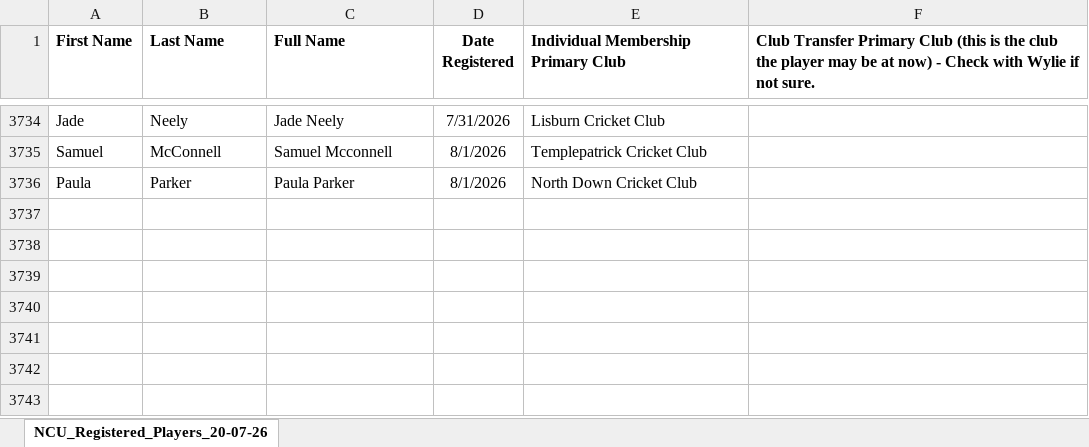
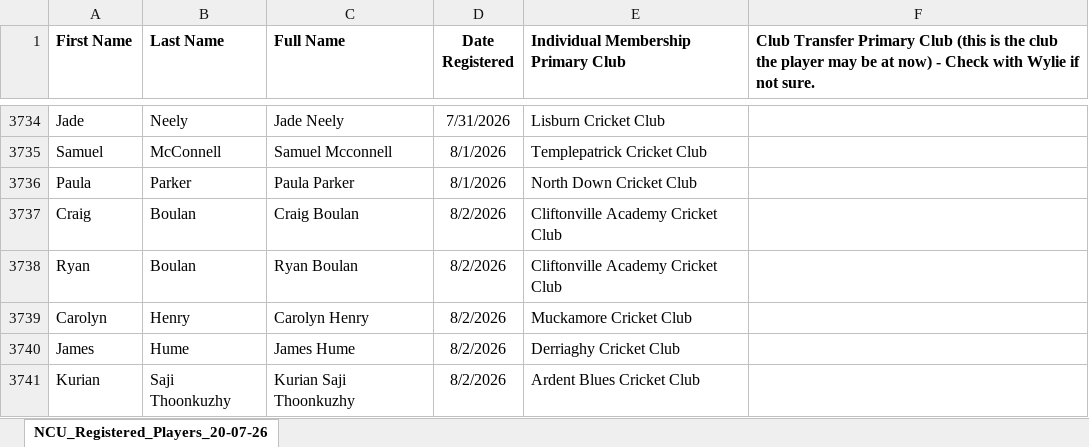
Before and after one commit to wyliemckinty/NCU-Cricket-Stats, an Excel workbook: 1. NCU_Registered_Players.xlsx, sheet NCU_Registered_Players_20-07-26, drawn as a sheet; only a part is shown, gaps mark what is left out; values as stored, in another font and other column widths than the file's, no borders; the diff names each change by its address in the sheet, - before the commit and + after, or states it on an @@ line.

```diff
--- a/1. NCU_Registered_Players.xlsx (sheet NCU_Registered_Players_20-07-26)
+++ b/1. NCU_Registered_Players.xlsx (sheet NCU_Registered_Players_20-07-26)
+row 3737: Craig | Boulan | Craig Boulan | 8/2/2026 | Cliftonville Academy Cricket Club
+row 3738: Ryan | Boulan | Ryan Boulan | 8/2/2026 | Cliftonville Academy Cricket Club
+row 3739: Carolyn | Henry | Carolyn Henry | 8/2/2026 | Muckamore Cricket Club
+row 3740: James | Hume | James Hume | 8/2/2026 | Derriaghy Cricket Club
+row 3741: Kurian | Saji Thoonkuzhy | Kurian Saji Thoonkuzhy | 8/2/2026 | Ardent Blues Cricket Club
```
Also changed, not shown: NV Play NCU League and Saturday Cup bowling stats for season.xlsx, 1 other file.
